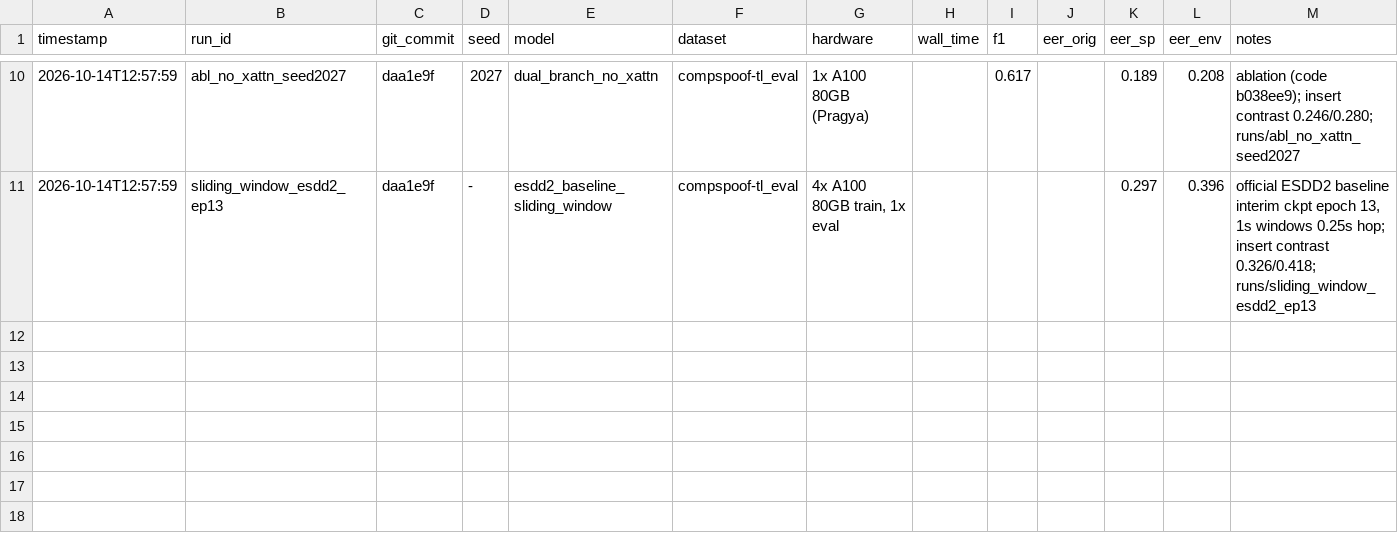
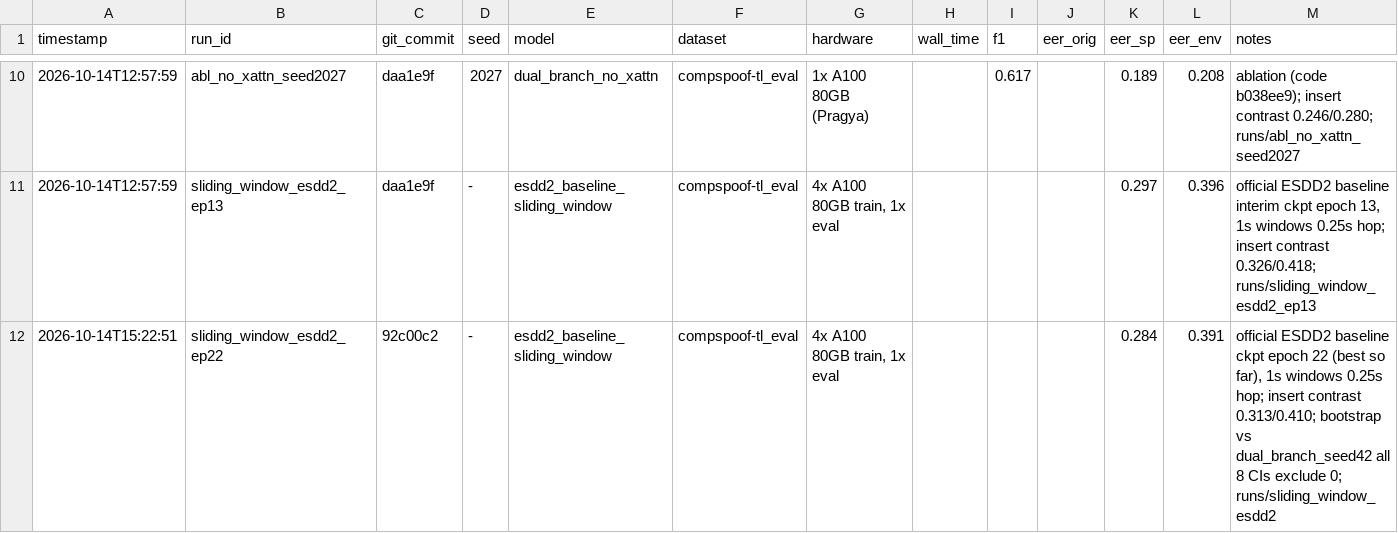
Before and after one commit to AdityaRanjanSinha/CompSpoof-TL, a CSV file: experiments/runs.csv, drawn as a sheet; only a part is shown, gaps mark what is left out; the diff names each change by its address in the sheet, - before the commit and + after, or states it on an @@ line.

Commit message:
Log epoch-22 sliding-window baseline

```diff
--- a/experiments/runs.csv
+++ b/experiments/runs.csv
+row 12: 2026-10-14T15:22:51 | sliding_window_esdd2_ep22 | 92c00c2 | - | esdd2_baseline_sliding_window | compspoof-tl_eval | 4x A100 80GB train, 1x eval |  |  |  | 0.284 | 0.391 | official ESDD2 baseline ckpt epoch 22 (best so far), 1s windows 0.25s hop; insert contrast 0.313/0.410; bootstrap vs dual_branch_seed42 all 8 CIs exclude 0; runs/sliding_window_esdd2
```
